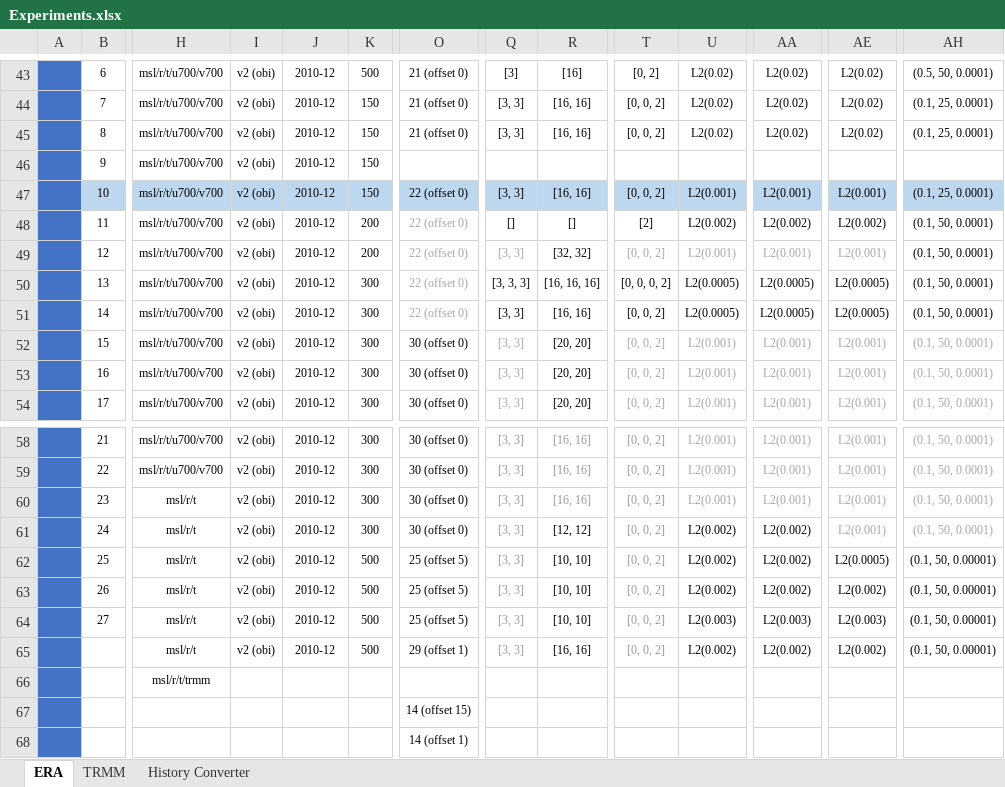
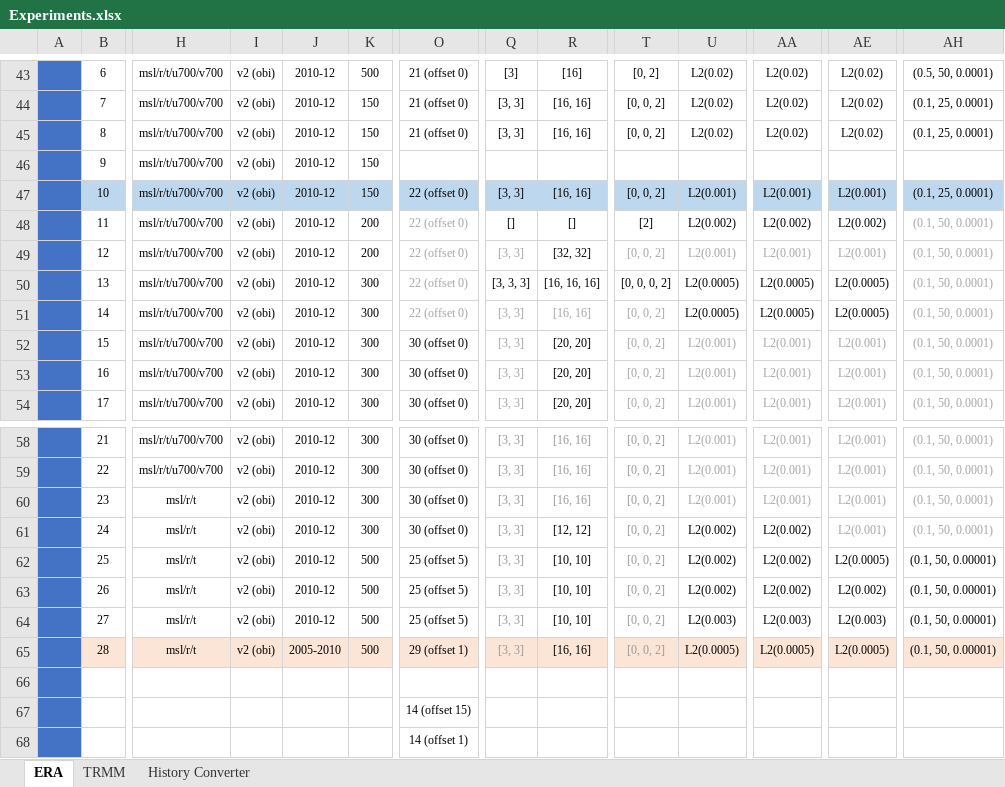
Before and after one commit to rschlaefli/17hs-bsc-thesis-clean, an Excel workbook: thesis/references/Experiments.xlsx, sheet ERA, drawn as a sheet; only a part is shown, gaps mark what is left out; values as stored, in another font and other column widths than the file's, no borders; conditional formats not drawn; removed rows and columns are numbered as before the commit, all else as after; rows hold the shown columns only; the diff covers the shown part only; the diff names each change by its address in the sheet, - before the commit and + after, or states it on an @@ line.

```diff
--- a/thesis/references/Experiments.xlsx (sheet ERA)
+++ b/thesis/references/Experiments.xlsx (sheet ERA)
-AH48:AH51 text colour: black
+AH48:AH51 text colour: #A6A6A6
-Q51:R51 text colour: black
+Q51:R51 text colour: #A6A6A6
-T51 text colour: black
+T51 text colour: #A6A6A6
+row 64:  | 27 | msl/r/t | v2 (obi) | 2010-12 | 500 | 25 (offset 5) | [3, 3] | [10, 10] | [0, 0, 2] | L2(0.003) | L2(0.003) | L2(0.003) | (0.1, 50, 0.00001)
-B65: 27
+B65: 28
-B65 fill: none
+B65 fill: #FBE5D6
-H65:AH65 fill: none
+H65:AH65 fill: #FBE5D6
-J65: 2010-12
+J65: 2005-2010
-O65: 25 (offset 5)
+O65: 29 (offset 1)
-R65: [10, 10]
+R65: [16, 16]
-U65: L2(0.003)
+U65: L2(0.0005)
-AA65: L2(0.003)
+AA65: L2(0.0005)
-AE65: L2(0.003)
+AE65: L2(0.0005)
-row 66:  |  | msl/r/t | v2 (obi) | 2010-12 | 500 | 29 (offset 1) | [3, 3] | [16, 16] | [0, 0, 2] | L2(0.002) | L2(0.002) | L2(0.002) | (0.1, 50, 0.00001)
+row 66: (empty)
-row 66:  |  | msl/r/t/trmm
```
Also changed, not shown: cell formats elsewhere in this sheet, sheet History Converter, 7 other files.
